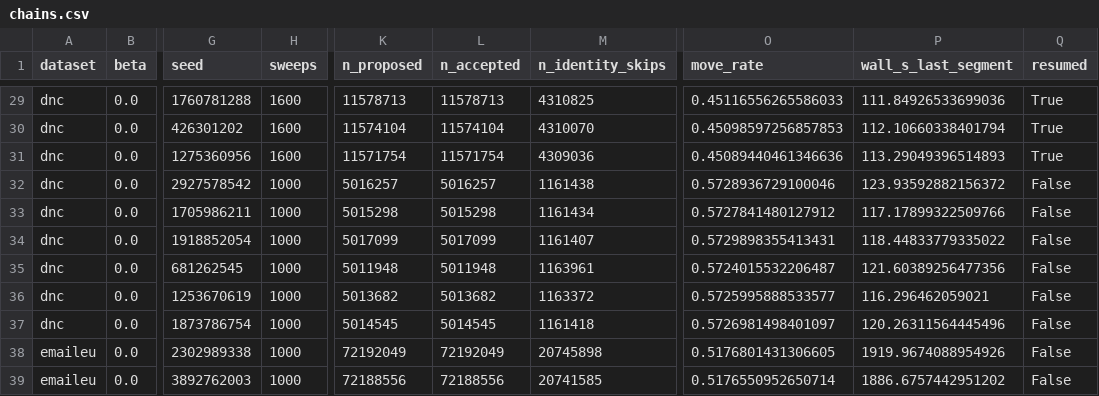
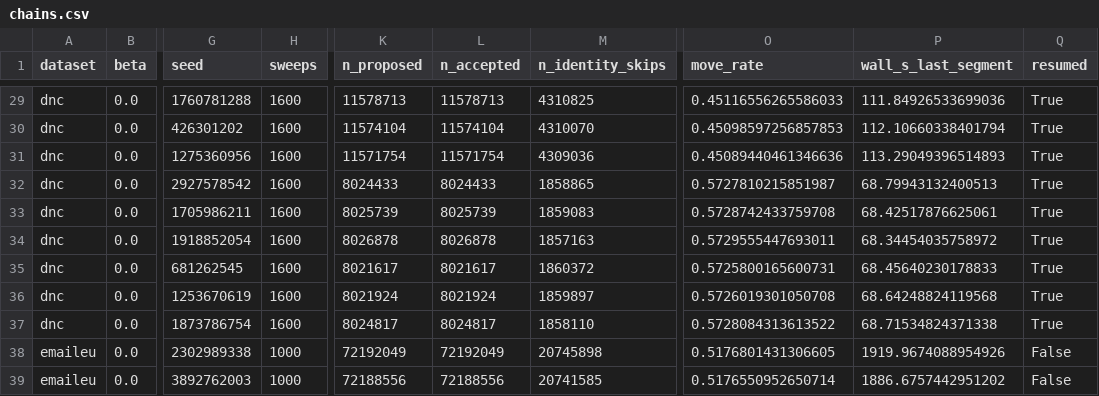
Before and after one commit to Vedangi/Hypergraph_GroupReciprocity, a CSV file: results/final/chains.csv, drawn as a sheet; only a part is shown, gaps mark what is left out; the diff covers the shown part only; the diff names each change by its address in the sheet, - before the commit and + after, or states it on an @@ line.

```diff
--- a/results/final/chains.csv
+++ b/results/final/chains.csv
-H32:H37 (sweeps): 1000
+H32:H37 (sweeps): 1600
-K32 (n_proposed): 5016257
+K32 (n_proposed): 8024433
-L32 (n_accepted): 5016257
+L32 (n_accepted): 8024433
-M32 (n_identity_skips): 1161438
+M32 (n_identity_skips): 1858865
-O32 (move_rate): 0.5728936729100046
+O32 (move_rate): 0.5727810215851987
-P32 (wall_s_last_segment): 123.93592882156372
+P32 (wall_s_last_segment): 68.79943132400513
-Q32:Q37 (resumed): False
+Q32:Q37 (resumed): True
-K33 (n_proposed): 5015298
+K33 (n_proposed): 8025739
-L33 (n_accepted): 5015298
+L33 (n_accepted): 8025739
-M33 (n_identity_skips): 1161434
+M33 (n_identity_skips): 1859083
-O33 (move_rate): 0.5727841480127912
+O33 (move_rate): 0.5728742433759708
-P33 (wall_s_last_segment): 117.17899322509766
+P33 (wall_s_last_segment): 68.42517876625061
-K34 (n_proposed): 5017099
+K34 (n_proposed): 8026878
-L34 (n_accepted): 5017099
+L34 (n_accepted): 8026878
-M34 (n_identity_skips): 1161407
+M34 (n_identity_skips): 1857163
-O34 (move_rate): 0.5729898355413431
+O34 (move_rate): 0.5729555447693011
-P34 (wall_s_last_segment): 118.44833779335022
+P34 (wall_s_last_segment): 68.34454035758972
-K35 (n_proposed): 5011948
+K35 (n_proposed): 8021617
-L35 (n_accepted): 5011948
+L35 (n_accepted): 8021617
-M35 (n_identity_skips): 1163961
+M35 (n_identity_skips): 1860372
-O35 (move_rate): 0.5724015532206487
+O35 (move_rate): 0.5725800165600731
-P35 (wall_s_last_segment): 121.60389256477356
+P35 (wall_s_last_segment): 68.45640230178833
-K36 (n_proposed): 5013682
+K36 (n_proposed): 8021924
-L36 (n_accepted): 5013682
+L36 (n_accepted): 8021924
-M36 (n_identity_skips): 1163372
+M36 (n_identity_skips): 1859897
-O36 (move_rate): 0.5725995888533577
+O36 (move_rate): 0.5726019301050708
-P36 (wall_s_last_segment): 116.296462059021
+P36 (wall_s_last_segment): 68.64248824119568
-K37 (n_proposed): 5014545
+K37 (n_proposed): 8024817
-L37 (n_accepted): 5014545
+L37 (n_accepted): 8024817
-M37 (n_identity_skips): 1161418
+M37 (n_identity_skips): 1858110
-O37 (move_rate): 0.5726981498401097
+O37 (move_rate): 0.5728084313613522
-P37 (wall_s_last_segment): 120.26311564445496
+P37 (wall_s_last_segment): 68.71534824371338
```
Also changed, not shown: 42 edited cells elsewhere in this file, results/final/diagnostics.csv, results/final/summary.csv, 5 other files.
